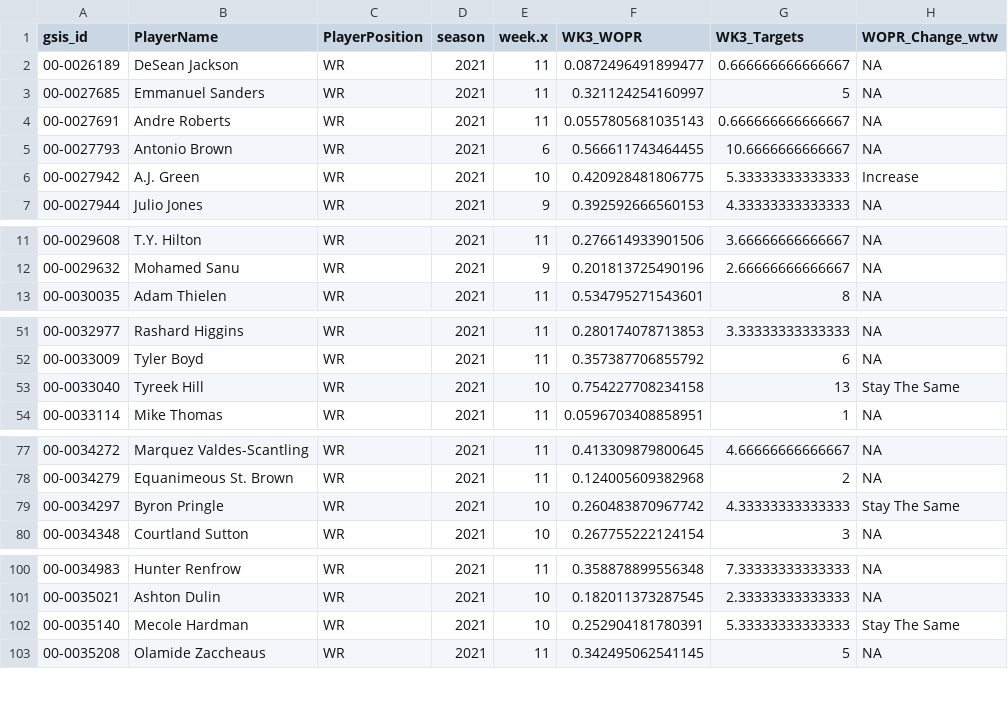
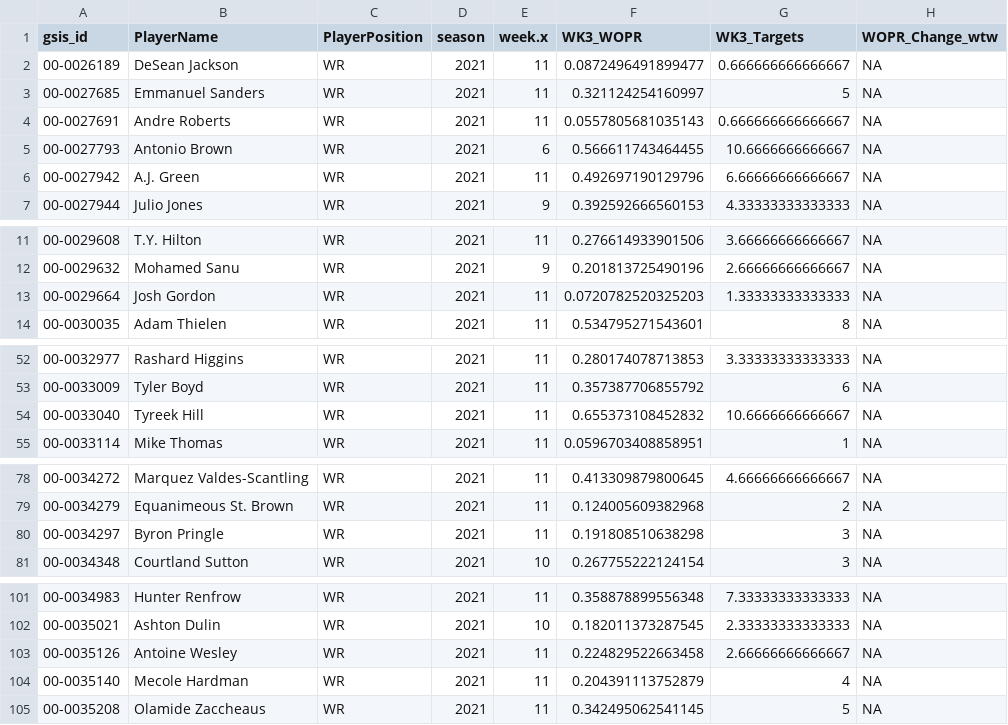
Before and after one commit to KoalatyStats/Test, a CSV file: WR_Weekly_Dist.csv, drawn as a sheet; only a part is shown, gaps mark what is left out; the diff covers the shown part only.

```diff
--- a/WR_Weekly_Dist.csv
+++ b/WR_Weekly_Dist.csv
@@ -5,3 +5,3 @@
 "00-0027793","Antonio Brown","WR",2021,6,0.566611743464455,10.6666666666667,NA
-"00-0027942","A.J. Green","WR",2021,10,0.420928481806775,5.33333333333333,"Increase"
+"00-0027942","A.J. Green","WR",2021,11,0.492697190129796,6.66666666666667,NA
 "00-0027944","Julio Jones","WR",2021,9,0.392592666560153,4.33333333333333,NA
@@ -12,2 +12,3 @@
 "00-0029632","Mohamed Sanu","WR",2021,9,0.201813725490196,2.66666666666667,NA
+"00-0029664","Josh Gordon","WR",2021,11,0.0720782520325203,1.33333333333333,NA
 "00-0030035","Adam Thielen","WR",2021,11,0.534795271543601,8,NA
@@ -52,3 +53,3 @@
 "00-0033009","Tyler Boyd","WR",2021,11,0.357387706855792,6,NA
-"00-0033040","Tyreek Hill","WR",2021,10,0.754227708234158,13,"Stay The Same"
+"00-0033040","Tyreek Hill","WR",2021,11,0.655373108452832,10.6666666666667,NA
 "00-0033114","Mike Thomas","WR",2021,11,0.0596703408858951,1,NA
@@ -78,3 +79,3 @@
 "00-0034279","Equanimeous St. Brown","WR",2021,11,0.124005609382968,2,NA
-"00-0034297","Byron Pringle","WR",2021,10,0.260483870967742,4.33333333333333,"Stay The Same"
+"00-0034297","Byron Pringle","WR",2021,11,0.191808510638298,3,NA
 "00-0034348","Courtland Sutton","WR",2021,10,0.267755222124154,3,NA
@@ -101,3 +102,4 @@
 "00-0035021","Ashton Dulin","WR",2021,10,0.182011373287545,2.33333333333333,NA
-"00-0035140","Mecole Hardman","WR",2021,10,0.252904181780391,5.33333333333333,"Stay The Same"
+"00-0035126","Antoine Wesley","WR",2021,11,0.224829522663458,2.66666666666667,NA
+"00-0035140","Mecole Hardman","WR",2021,11,0.204391113752879,4,NA
 "00-0035208","Olamide Zaccheaus","WR",2021,11,0.342495062541145,5,NA
```
Also changed, not shown: 8 edited cells elsewhere in this file, QuarterBack_Data.csv, Rushing_Back_Data.csv, 3 other files.
